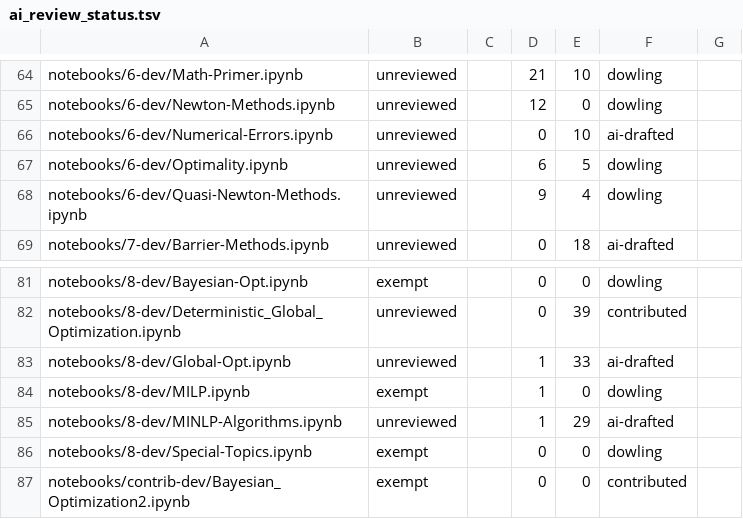
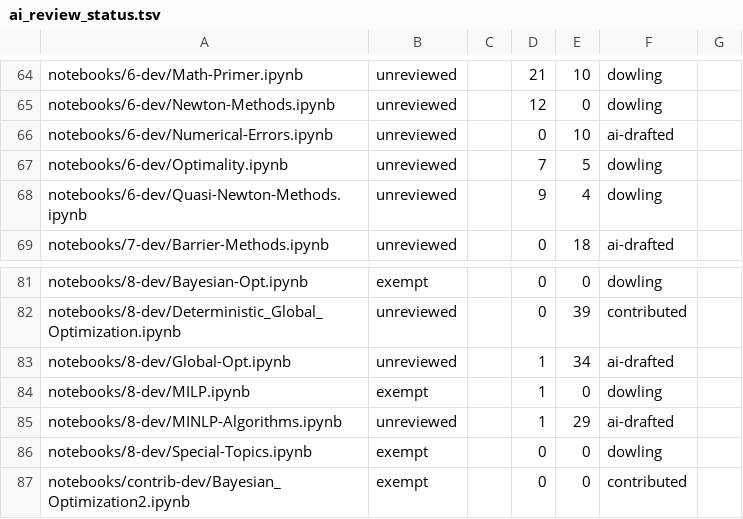
Before and after one commit to ndcbe/optimization, a TSV file: scripts/ai_review_status.tsv, drawn as a sheet; only a part is shown, gaps mark what is left out.

```diff
--- a/scripts/ai_review_status.tsv
+++ b/scripts/ai_review_status.tsv
@@ -66,3 +66,3 @@ notebooks/6-dev/Newton-Methods.ipynb	unreviewed		12	0	dowling
 notebooks/6-dev/Numerical-Errors.ipynb	unreviewed		0	10	ai-drafted	
-notebooks/6-dev/Optimality.ipynb	unreviewed		6	5	dowling	
+notebooks/6-dev/Optimality.ipynb	unreviewed		7	5	dowling	
 notebooks/6-dev/Quasi-Newton-Methods.ipynb	unreviewed		9	4	dowling	
@@ -82,3 +82,3 @@ notebooks/8-dev/Bayesian-Opt.ipynb	exempt		0	0	dowling
 notebooks/8-dev/Deterministic_Global_Optimization.ipynb	unreviewed		0	39	contributed	
-notebooks/8-dev/Global-Opt.ipynb	unreviewed		1	33	ai-drafted	
+notebooks/8-dev/Global-Opt.ipynb	unreviewed		1	34	ai-drafted	
 notebooks/8-dev/MILP.ipynb	exempt		1	0	dowling	
```
Also changed, not shown: 31 other files.
